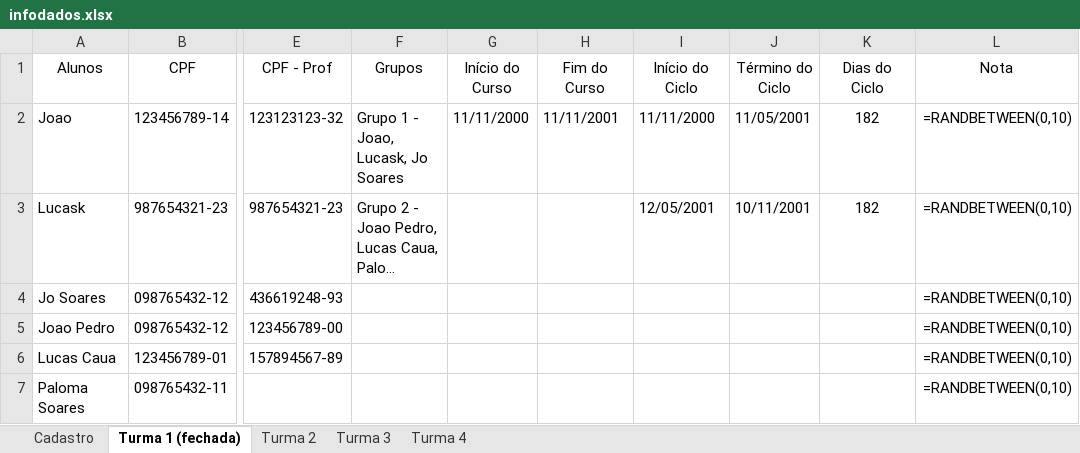
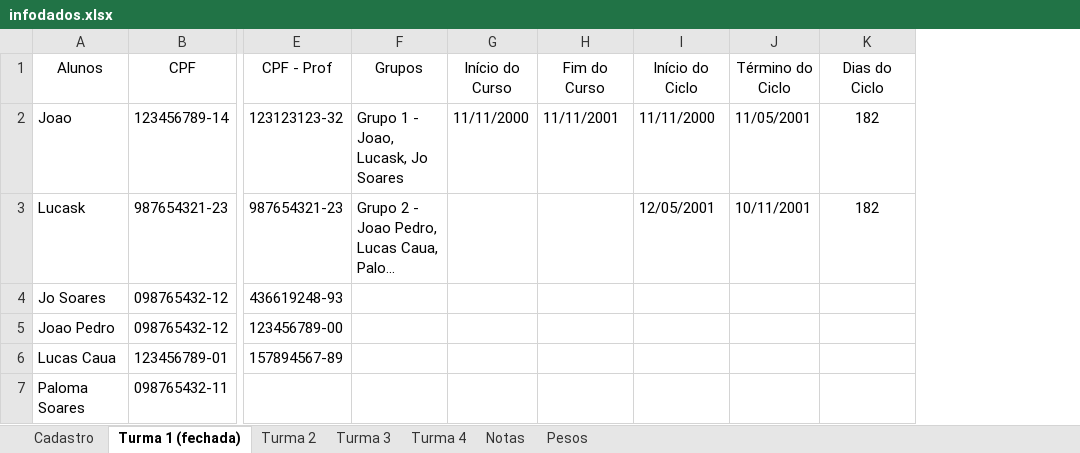
Before and after one commit to Porygon-Users/API-Porygon, an Excel workbook: database/infodados.xlsx, sheet Turma 1 (fechada), drawn as a sheet; only a part is shown, gaps mark what is left out; long unchanged cells end in …; values as stored, in another font and other column widths than the file's, no borders; formulas without a stored value are shown as written; the diff names each change by its address in the sheet, - before the commit and + after, or states it on an @@ line.

```diff
--- a/database/infodados.xlsx (sheet Turma 1 (fechada))
+++ b/database/infodados.xlsx (sheet Turma 1 (fechada))
+sheet tab: Notas
+sheet tab: Pesos
-column L (Nota), rows 2-7: all =RANDBETWEEN(0,10)
```
Also changed, not shown: sheet Turma 2, sheet Turma 4, sheet Turma 3, 2 other files.
